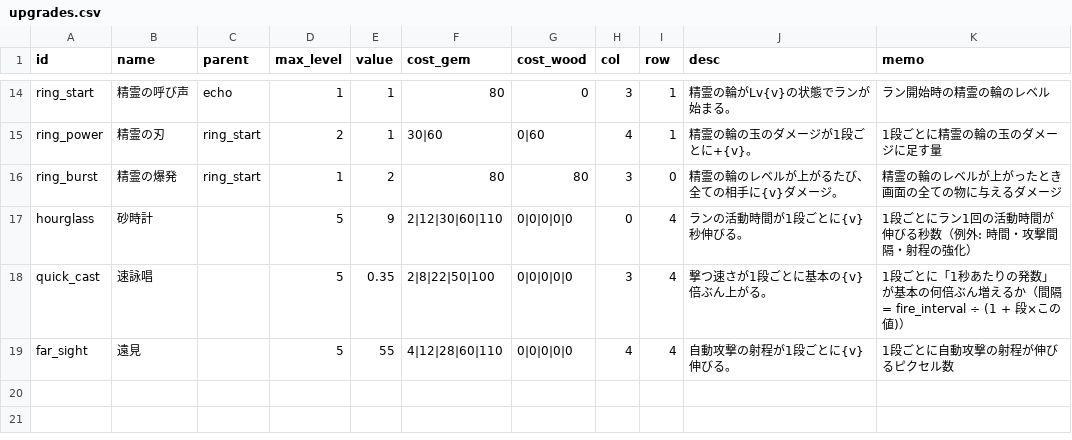
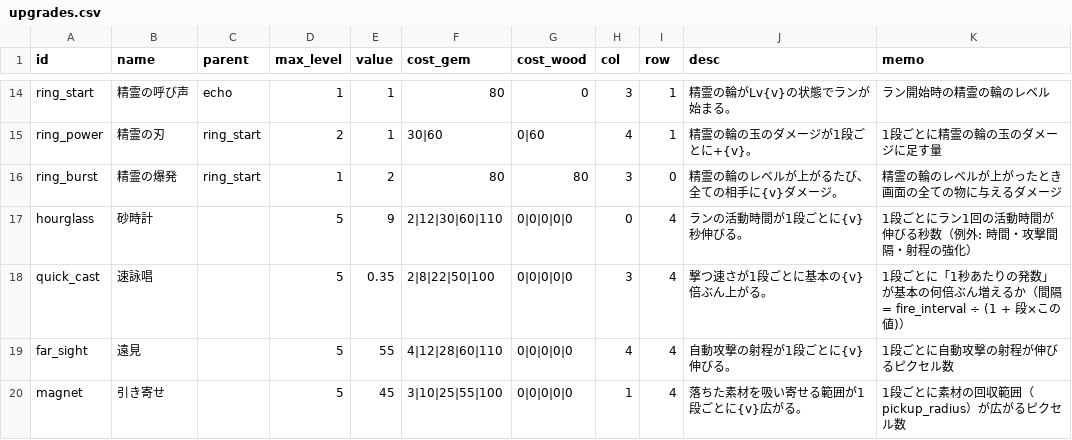
Before and after one commit to elefolo4565/fantasyIncremental, a CSV file: data/upgrades.csv, drawn as a sheet; only a part is shown, gaps mark what is left out.

```diff
--- a/data/upgrades.csv
+++ b/data/upgrades.csv
@@ -19 +19,2 @@ quick_cast,速詠唱,,5,0.35,2|8|22|50|100,0|0|0|0|0,3,4,撃つ速さが1段ご
 far_sight,遠見,,5,55,4|12|28|60|110,0|0|0|0|0,4,4,自動攻撃の射程が1段ごとに{v}伸びる。,1段ごとに自動攻撃の射程が伸びるピクセル数
+magnet,引き寄せ,,5,45,3|10|25|55|100,0|0|0|0|0,1,4,落ちた素材を吸い寄せる範囲が1段ごとに{v}広がる。,1段ごとに素材の回収範囲（pickup_radius）が広がるピクセル数
```
Also changed, not shown: data/balance.csv, data/stages.csv, 14 other files.
